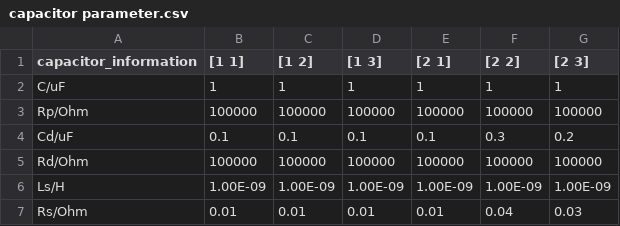
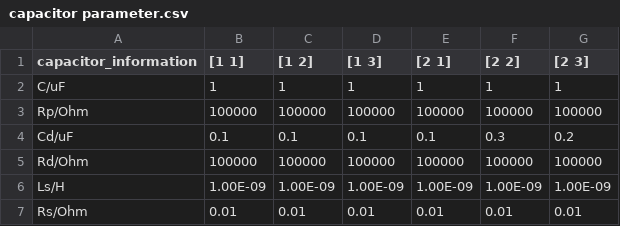
Before and after one commit to YushiYang2023/Eaton-Project-capacitor-aging, a CSV file: capacitor parameter.csv, drawn as a sheet.

Commit message:
Update capacitor parameter.csv

```diff
--- a/capacitor parameter.csv
+++ b/capacitor parameter.csv
@@ -6,2 +6,2 @@ Rd/Ohm,100000,100000,100000,100000,100000,100000
 Ls/H,1.00E-09,1.00E-09,1.00E-09,1.00E-09,1.00E-09,1.00E-09
-Rs/Ohm,0.01,0.01,0.01,0.01,0.04,0.03
+Rs/Ohm,0.01,0.01,0.01,0.01,0.01,0.01
```
